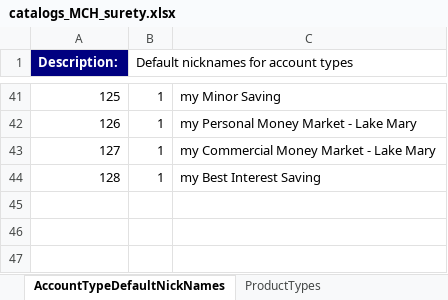
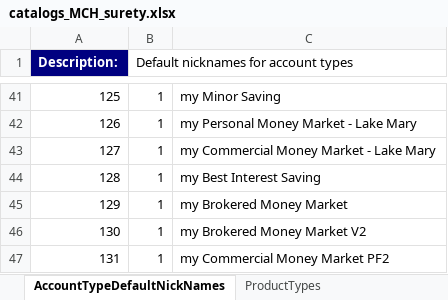
Before and after one commit to nymbusinc/nymbusolbapp, an Excel workbook: banks/surety/catalogs/catalogs_MCH_surety.xlsx, sheet AccountTypeDefaultNickNames, drawn as a sheet; only a part is shown, gaps mark what is left out; values as stored, in another font and other column widths than the file's, no borders; the diff names each change by its address in the sheet, - before the commit and + after, or states it on an @@ line.

```diff
--- a/banks/surety/catalogs/catalogs_MCH_surety.xlsx (sheet AccountTypeDefaultNickNames)
+++ b/banks/surety/catalogs/catalogs_MCH_surety.xlsx (sheet AccountTypeDefaultNickNames)
+row 45: 129 | 1 | my Brokered Money Market
+row 46: 130 | 1 | my Brokered Money Market V2
+row 47: 131 | 1 | my Commercial Money Market PF2
```
Also changed, not shown: sheet ProductTypesStatusTypesMapping, sheet AccountTypes, sheet CBSAccountTypeMapping, sheet AccountTypeGroupMember.
